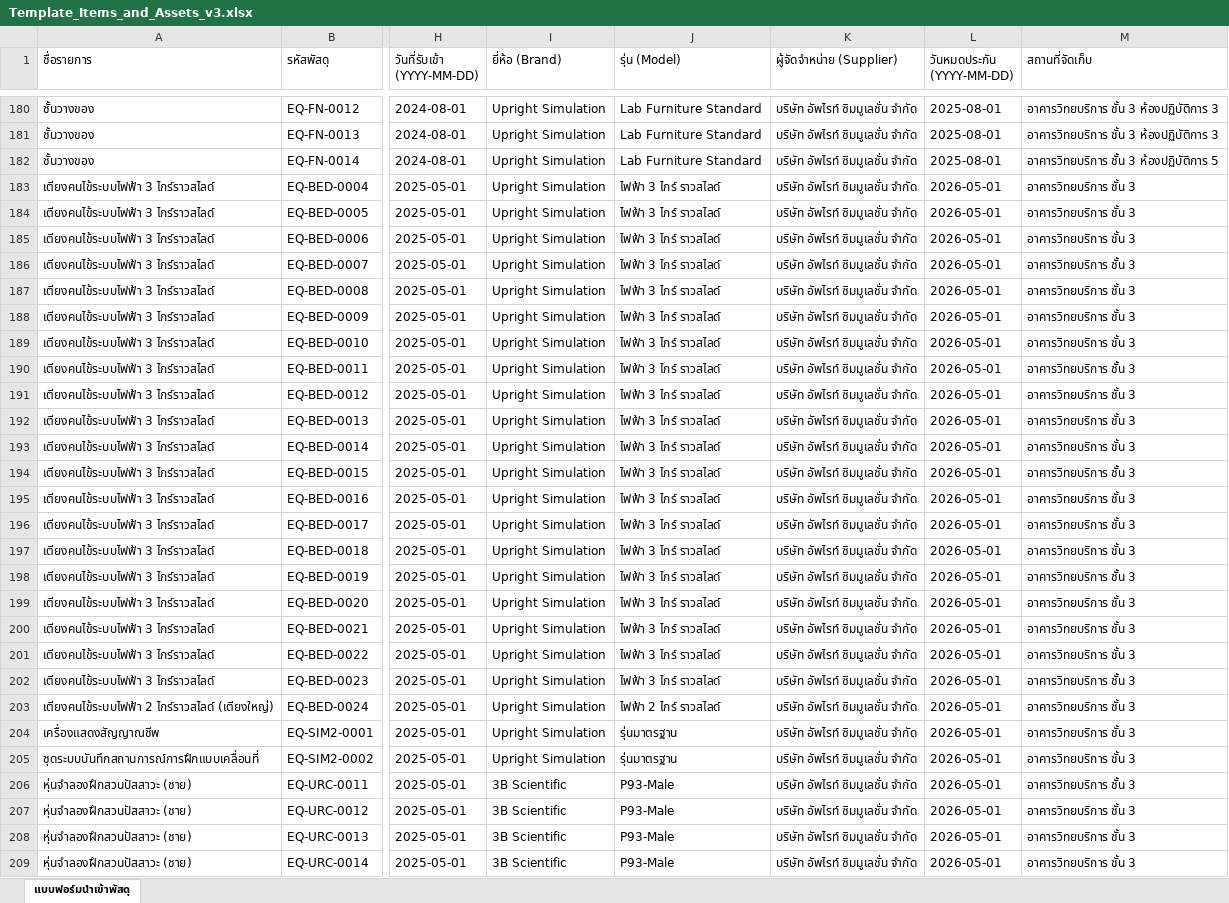
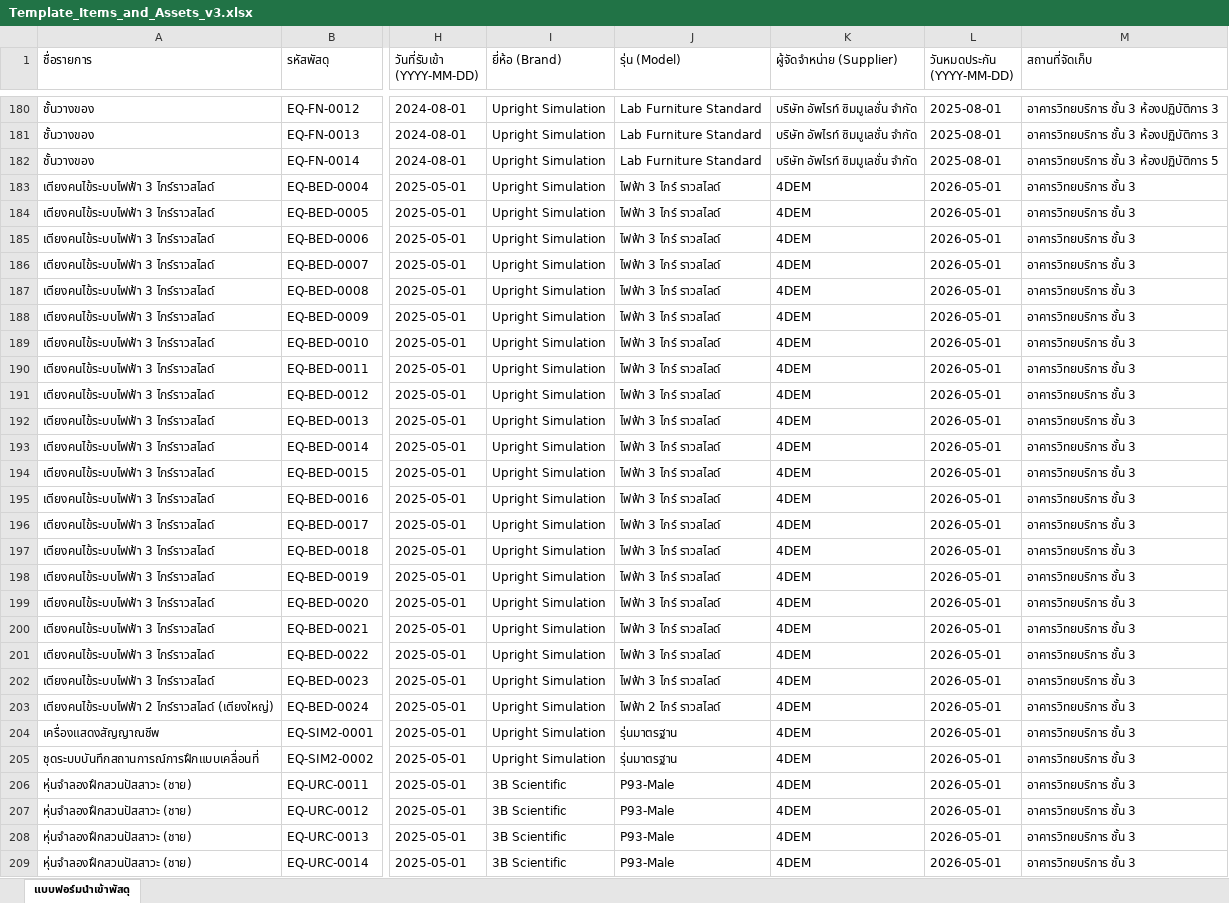
Before and after one commit to natthakul-kk/nursing-lab-system, an Excel workbook: ข้อมูลครุภัณฑ์/Template_Items_and_Assets_v3.xlsx, sheet แบบฟอร์มนำเข้าพัสดุ, drawn as a sheet; only a part is shown, gaps mark what is left out; values as stored, in another font and other column widths than the file's, no borders; the diff covers the shown part only; the diff names each change by its address in the sheet, - before the commit and + after, or states it on an @@ line.

Commit message:
fix(equipment): update 71 assets supplier to 4DEM and clear unverified supplier on 138 FA assets

```diff
--- a/ข้อมูลครุภัณฑ์/Template_Items_and_Assets_v3.xlsx (sheet แบบฟอร์มนำเข้าพัสดุ)
+++ b/ข้อมูลครุภัณฑ์/Template_Items_and_Assets_v3.xlsx (sheet แบบฟอร์มนำเข้าพัสดุ)
-K183:K209 (ผู้จัดจำหน่าย (Supplier)): บริษัท อัพไรท์ ซิมมูเลชั่น จำกัด
+K183:K209 (ผู้จัดจำหน่าย (Supplier)): 4DEM
```
Also changed, not shown: 182 edited cells elsewhere in this sheet, 2 other files.
